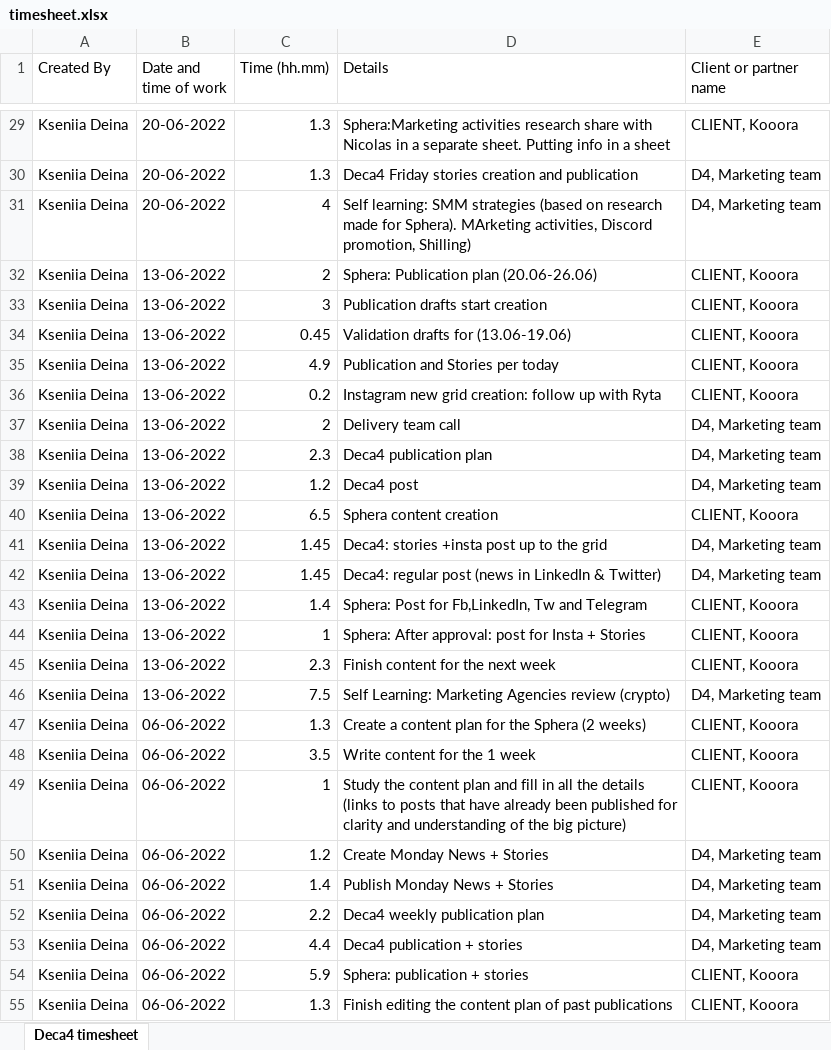
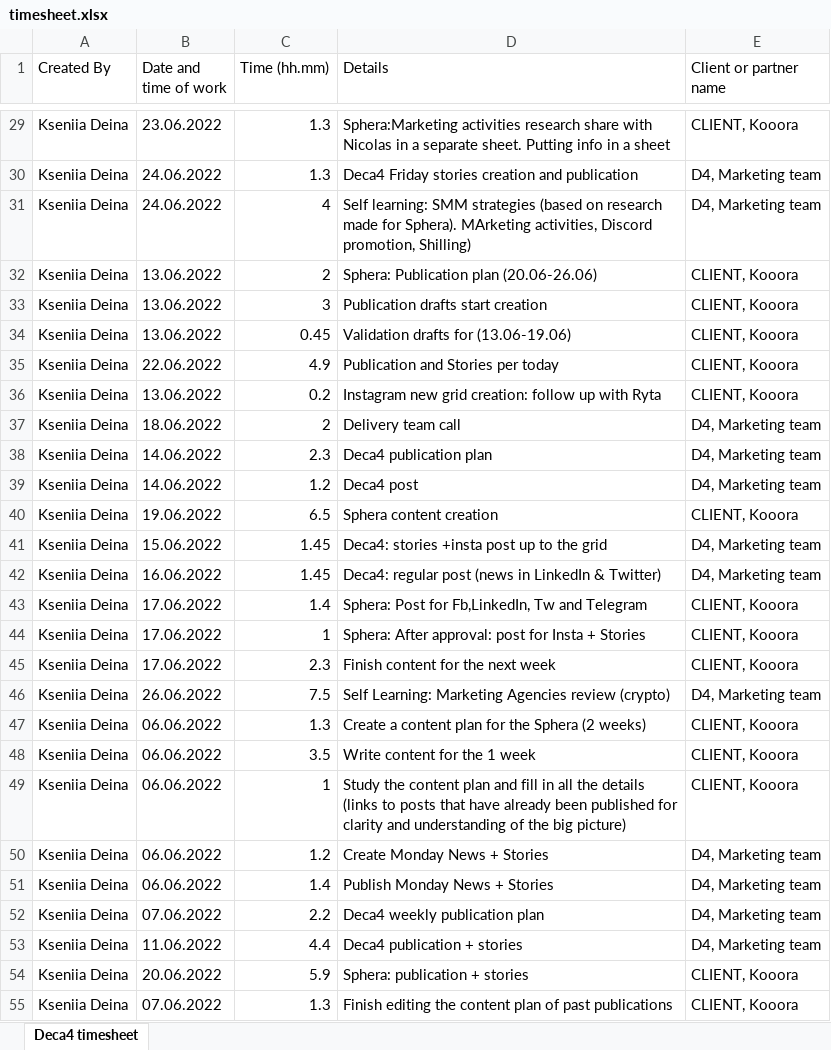
Before and after one commit to yuppi711699/ExcelSheetsTransformer, an Excel workbook: timesheet.xlsx, sheet Deca4 timesheet, drawn as a sheet; only a part is shown, gaps mark what is left out; values as stored, in another font and other column widths than the file's, no borders; the diff covers the shown part only; the diff names each change by its address in the sheet, - before the commit and + after, or states it on an @@ line.

```diff
--- a/timesheet.xlsx (sheet Deca4 timesheet)
+++ b/timesheet.xlsx (sheet Deca4 timesheet)
-B29 (Date and time of work): 20-06-2022
+B29 (Date and time of work): 23.06.2022
-B30:B31 (Date and time of work): 20-06-2022
+B30:B31 (Date and time of work): 24.06.2022
-B32:B34 (Date and time of work): 13-06-2022
+B32:B34 (Date and time of work): 13.06.2022
-B35 (Date and time of work): 13-06-2022
+B35 (Date and time of work): 22.06.2022
-B36 (Date and time of work): 13-06-2022
+B36 (Date and time of work): 13.06.2022
-B37 (Date and time of work): 13-06-2022
+B37 (Date and time of work): 18.06.2022
-B38:B39 (Date and time of work): 13-06-2022
+B38:B39 (Date and time of work): 14.06.2022
-B40 (Date and time of work): 13-06-2022
+B40 (Date and time of work): 19.06.2022
-B41 (Date and time of work): 13-06-2022
+B41 (Date and time of work): 15.06.2022
-B42 (Date and time of work): 13-06-2022
+B42 (Date and time of work): 16.06.2022
-B43:B45 (Date and time of work): 13-06-2022
+B43:B45 (Date and time of work): 17.06.2022
-B46 (Date and time of work): 13-06-2022
+B46 (Date and time of work): 26.06.2022
-B47:B51 (Date and time of work): 06-06-2022
+B47:B51 (Date and time of work): 06.06.2022
-B52 (Date and time of work): 06-06-2022
+B52 (Date and time of work): 07.06.2022
-B53 (Date and time of work): 06-06-2022
+B53 (Date and time of work): 11.06.2022
-B54 (Date and time of work): 06-06-2022
+B54 (Date and time of work): 20.06.2022
-B55 (Date and time of work): 06-06-2022
+B55 (Date and time of work): 07.06.2022
```
Also changed, not shown: 584 edited cells elsewhere in this sheet, export.xlsx, 5 other files.
